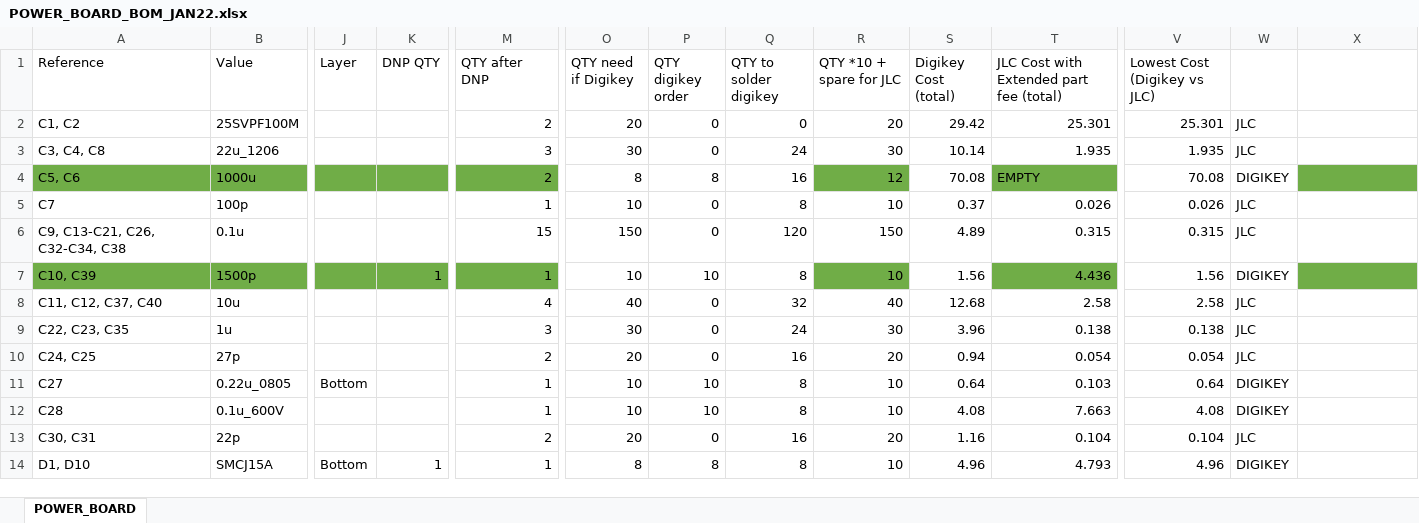
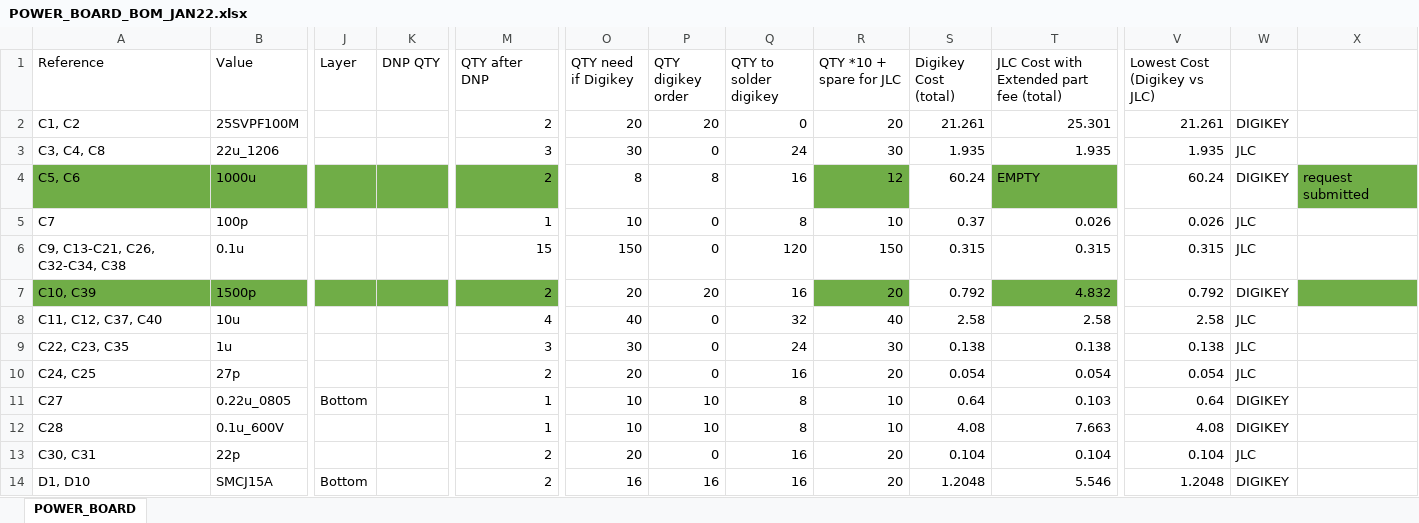
Before and after one commit to sfunderbots/Electrical, an Excel workbook: PowerBoard/POWER_BOARD_BOM_JAN22.xlsx, sheet POWER_BOARD, drawn as a sheet; only a part is shown, gaps mark what is left out; values as stored, in another font and other column widths than the file's, no borders; conditional formats not drawn; the diff covers the shown part only; the diff names each change by its address in the sheet, - before the commit and + after, or states it on an @@ line.

```diff
--- a/PowerBoard/POWER_BOARD_BOM_JAN22.xlsx (sheet POWER_BOARD)
+++ b/PowerBoard/POWER_BOARD_BOM_JAN22.xlsx (sheet POWER_BOARD)
-P2 (QTY digikey order): 0
+P2 (QTY digikey order): 20
-S2 (Digikey Cost (total)): 29.42
+S2 (Digikey Cost (total)): 21.261
-V2 (Lowest Cost (Digikey vs JLC)): 25.301
+V2 (Lowest Cost (Digikey vs JLC)): 21.261
-W2: JLC
+W2: DIGIKEY
-S3 (Digikey Cost (total)): 10.14
+S3 (Digikey Cost (total)): 1.935
-S4 (Digikey Cost (total)): 70.08
+S4 (Digikey Cost (total)): 60.24
-V4 (Lowest Cost (Digikey vs JLC)): 70.08
+V4 (Lowest Cost (Digikey vs JLC)): 60.24
-X4: (empty)
+X4: request submitted
-S6 (Digikey Cost (total)): 4.89
+S6 (Digikey Cost (total)): 0.315
-K7 (DNP QTY): 1
+K7 (DNP QTY): (empty)
-M7 (QTY after DNP): 1
+M7 (QTY after DNP): 2
-O7 (QTY need if Digikey): 10
+O7 (QTY need if Digikey): 20
-P7 (QTY digikey order): 10
+P7 (QTY digikey order): 20
-Q7 (QTY to solder digikey): 8
+Q7 (QTY to solder digikey): 16
-R7 (QTY *10 + spare for JLC): 10
+R7 (QTY *10 + spare for JLC): 20
-S7 (Digikey Cost (total)): 1.56
+S7 (Digikey Cost (total)): 0.792
-T7: 4.436
+T7: 4.832
-V7 (Lowest Cost (Digikey vs JLC)): 1.56
+V7 (Lowest Cost (Digikey vs JLC)): 0.792
-S8 (Digikey Cost (total)): 12.68
+S8 (Digikey Cost (total)): 2.58
-S9 (Digikey Cost (total)): 3.96
+S9 (Digikey Cost (total)): 0.138
-S10 (Digikey Cost (total)): 0.94
+S10 (Digikey Cost (total)): 0.054
-S13 (Digikey Cost (total)): 1.16
+S13 (Digikey Cost (total)): 0.104
-K14 (DNP QTY): 1
+K14 (DNP QTY): (empty)
-M14 (QTY after DNP): 1
+M14 (QTY after DNP): 2
-O14 (QTY need if Digikey): 8
+O14 (QTY need if Digikey): 16
-P14 (QTY digikey order): 8
+P14 (QTY digikey order): 16
-Q14 (QTY to solder digikey): 8
+Q14 (QTY to solder digikey): 16
-R14 (QTY *10 + spare for JLC): 10
+R14 (QTY *10 + spare for JLC): 20
-S14 (Digikey Cost (total)): 4.96
+S14 (Digikey Cost (total)): 1.2048
-T14: 4.793
+T14: 5.546
-V14 (Lowest Cost (Digikey vs JLC)): 4.96
+V14 (Lowest Cost (Digikey vs JLC)): 1.2048
```
Also changed, not shown: 2 added rows, 1 removed row and 111 edited cells elsewhere in this sheet, formulas that keep their value, MidPlate/Midplate BOM Jan 15.xlsx, 17 other files.
